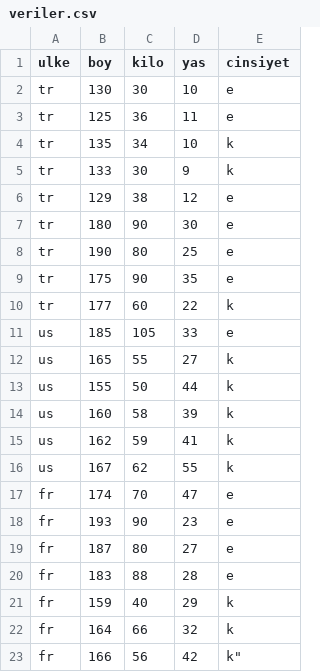
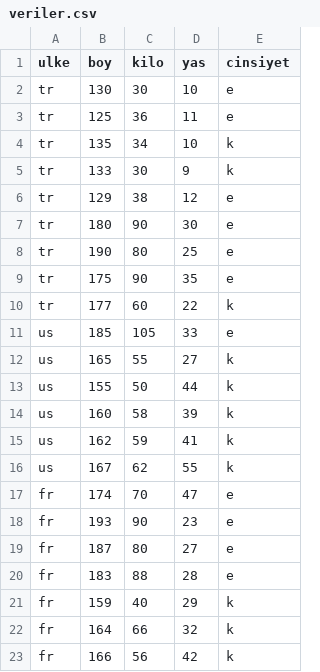
Before and after one commit to hungerisdrivingme/hsynuyanik95, a CSV file: machine_learning/veriler.csv, drawn as a sheet.

```diff
--- a/machine_learning/veriler.csv
+++ b/machine_learning/veriler.csv
@@ -22,2 +22,2 @@ fr,159,40,29,k
 fr,164,66,32,k
-fr,166,56,42,k"
+fr,166,56,42,k
```
Also changed, not shown: 9 other files.
